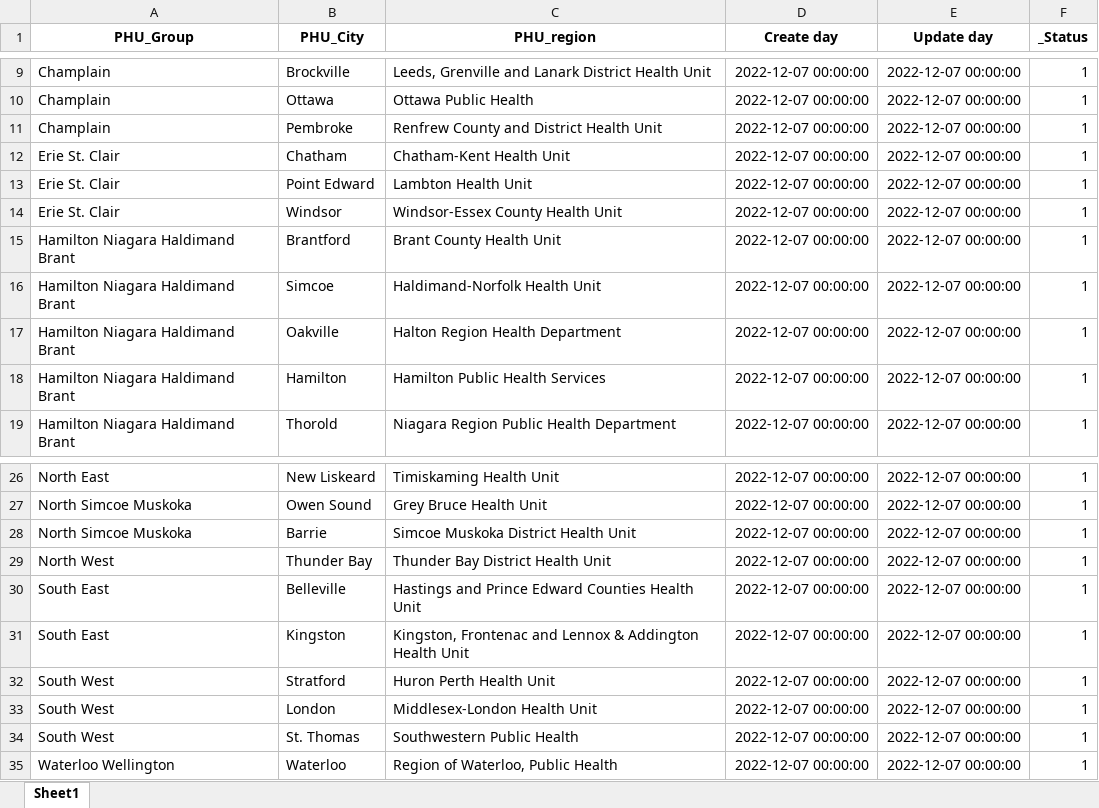
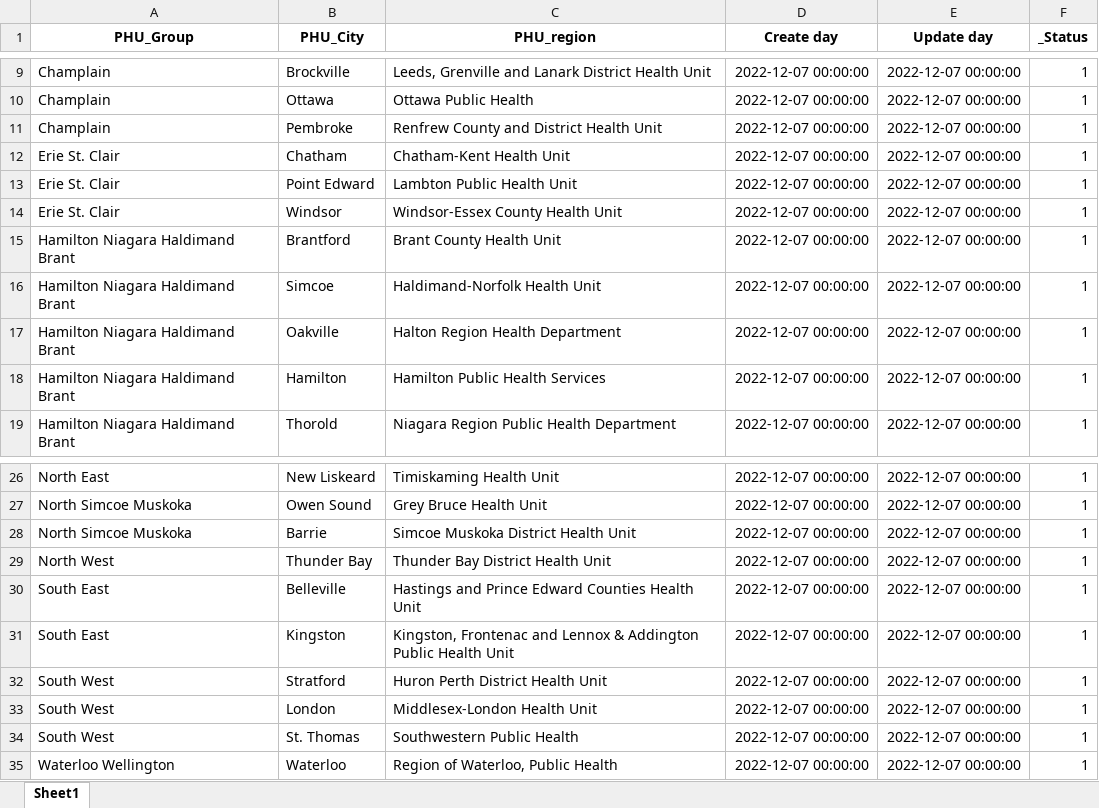
Before and after one commit to buicongdanh/BI_DATH, an Excel workbook: CleanData/Clean_Public Health Units GROUP.xlsx, sheet Sheet1, drawn as a sheet; only a part is shown, gaps mark what is left out; values as stored, in another font and other column widths than the file's, no borders; the diff names each change by its address in the sheet, - before the commit and + after, or states it on an @@ line.

```diff
--- a/CleanData/Clean_Public Health Units GROUP.xlsx (sheet Sheet1)
+++ b/CleanData/Clean_Public Health Units GROUP.xlsx (sheet Sheet1)
-C13 (PHU_region): Lambton Health Unit
+C13 (PHU_region): Lambton Public Health Unit
-C31 (PHU_region): …& Addington Health Unit
+C31 (PHU_region): …& Addington Public Health Unit
-C32 (PHU_region): Huron Perth Health Unit
+C32 (PHU_region): Huron Perth District Health Unit
```
Also changed, not shown: CleanData/Clean_Public health unit.xlsx.
